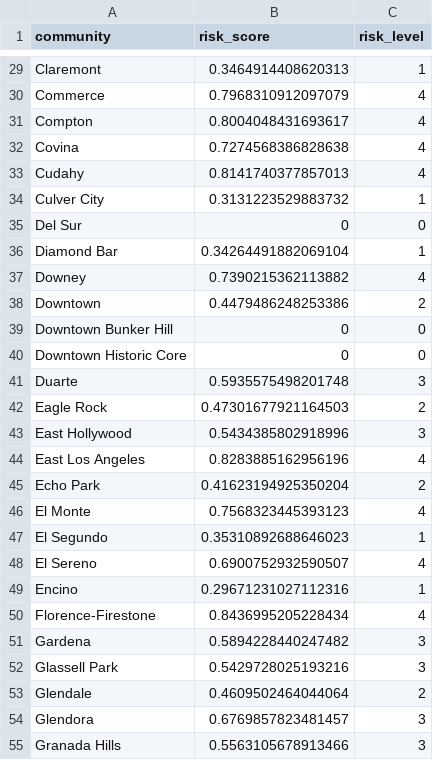
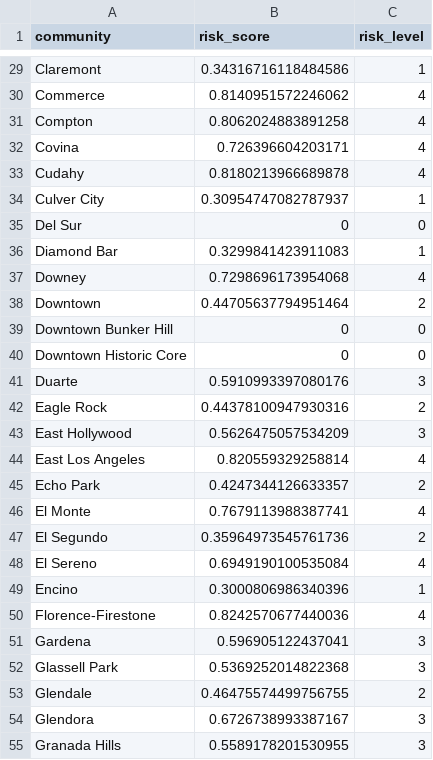
Before and after one commit to yenchenchou/RMDS_COVID19_riskgenerator, a CSV file: data/risk_latest/risk_community.csv, drawn as a sheet; only a part is shown, gaps mark what is left out; the diff covers the shown part only; the diff names each change by its address in the sheet, - before the commit and + after, or states it on an @@ line.

Commit message:
add risk score

```diff
--- a/data/risk_latest/risk_community.csv
+++ b/data/risk_latest/risk_community.csv
-B29 (risk_score): 0.3464914408620313
+B29 (risk_score): 0.34316716118484586
-B30 (risk_score): 0.7968310912097079
+B30 (risk_score): 0.8140951572246062
-B31 (risk_score): 0.8004048431693617
+B31 (risk_score): 0.8062024883891258
-B32 (risk_score): 0.7274568386828638
+B32 (risk_score): 0.726396604203171
-B33 (risk_score): 0.8141740377857013
+B33 (risk_score): 0.8180213966689878
-B34 (risk_score): 0.3131223529883732
+B34 (risk_score): 0.30954747082787937
-B36 (risk_score): 0.34264491882069104
+B36 (risk_score): 0.3299841423911083
-B37 (risk_score): 0.7390215362113882
+B37 (risk_score): 0.7298696173954068
-B38 (risk_score): 0.4479486248253386
+B38 (risk_score): 0.44705637794951464
-B41 (risk_score): 0.5935575498201748
+B41 (risk_score): 0.5910993397080176
-B42 (risk_score): 0.47301677921164503
+B42 (risk_score): 0.44378100947930316
-B43 (risk_score): 0.5434385802918996
+B43 (risk_score): 0.5626475057534209
-B44 (risk_score): 0.8283885162956196
+B44 (risk_score): 0.820559329258814
-B45 (risk_score): 0.41623194925350204
+B45 (risk_score): 0.4247344126633357
-B46 (risk_score): 0.7568323445393123
+B46 (risk_score): 0.7679113988387741
-B47 (risk_score): 0.35310892688646023
+B47 (risk_score): 0.35964973545761736
-C47 (risk_level): 1
+C47 (risk_level): 2
-B48 (risk_score): 0.6900752932590507
+B48 (risk_score): 0.6949190100535084
-B49 (risk_score): 0.29671231027112316
+B49 (risk_score): 0.3000806986340396
-B50 (risk_score): 0.8436995205228434
+B50 (risk_score): 0.8242570677440036
-B51 (risk_score): 0.5894228440247482
+B51 (risk_score): 0.596905122437041
-B52 (risk_score): 0.5429728025193216
+B52 (risk_score): 0.5369252014822368
-B53 (risk_score): 0.4609502464044064
+B53 (risk_score): 0.46475574499756755
-B54 (risk_score): 0.6769857823481457
+B54 (risk_score): 0.6726738993387167
-B55 (risk_score): 0.5563105678913466
+B55 (risk_score): 0.5589178201530955
```
Also changed, not shown: 133 edited cells elsewhere in this file, 2 other files.
